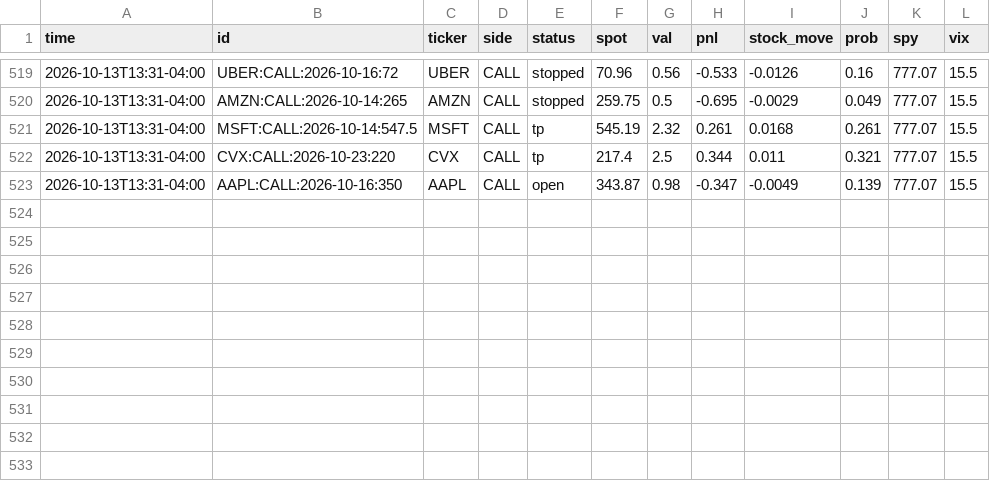
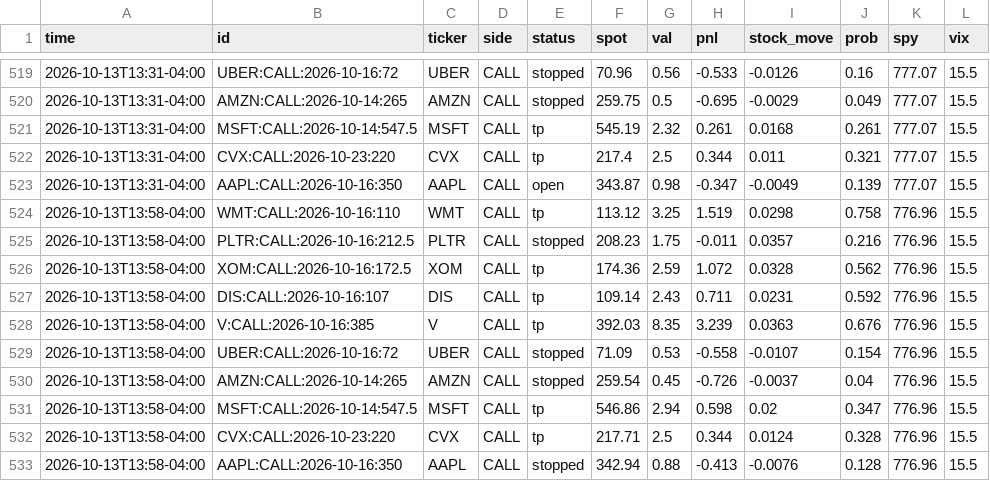
Before and after one commit to anwaralnayri1411-source/spx-bot, a CSV file: stocks_track.csv, drawn as a sheet; only a part is shown, gaps mark what is left out.

Commit message:
update stocks state

```diff
--- a/stocks_track.csv
+++ b/stocks_track.csv
@@ -523 +523,11 @@ time,id,ticker,side,status,spot,val,pnl,stock_move,prob,spy,vix
 2026-10-13T13:31-04:00,AAPL:CALL:2026-10-16:350,AAPL,CALL,open,343.87,0.98,-0.347,-0.0049,0.139,777.07,15.5
+2026-10-13T13:58-04:00,WMT:CALL:2026-10-16:110,WMT,CALL,tp,113.12,3.25,1.519,0.0298,0.758,776.96,15.5
+2026-10-13T13:58-04:00,PLTR:CALL:2026-10-16:212.5,PLTR,CALL,stopped,208.23,1.75,-0.011,0.0357,0.216,776.96,15.5
+2026-10-13T13:58-04:00,XOM:CALL:2026-10-16:172.5,XOM,CALL,tp,174.36,2.59,1.072,0.0328,0.562,776.96,15.5
+2026-10-13T13:58-04:00,DIS:CALL:2026-10-16:107,DIS,CALL,tp,109.14,2.43,0.711,0.0231,0.592,776.96,15.5
+2026-10-13T13:58-04:00,V:CALL:2026-10-16:385,V,CALL,tp,392.03,8.35,3.239,0.0363,0.676,776.96,15.5
+2026-10-13T13:58-04:00,UBER:CALL:2026-10-16:72,UBER,CALL,stopped,71.09,0.53,-0.558,-0.0107,0.154,776.96,15.5
+2026-10-13T13:58-04:00,AMZN:CALL:2026-10-14:265,AMZN,CALL,stopped,259.54,0.45,-0.726,-0.0037,0.04,776.96,15.5
+2026-10-13T13:58-04:00,MSFT:CALL:2026-10-14:547.5,MSFT,CALL,tp,546.86,2.94,0.598,0.02,0.347,776.96,15.5
+2026-10-13T13:58-04:00,CVX:CALL:2026-10-23:220,CVX,CALL,tp,217.71,2.5,0.344,0.0124,0.328,776.96,15.5
+2026-10-13T13:58-04:00,AAPL:CALL:2026-10-16:350,AAPL,CALL,stopped,342.94,0.88,-0.413,-0.0076,0.128,776.96,15.5
```
Also changed, not shown: 2 other files.
